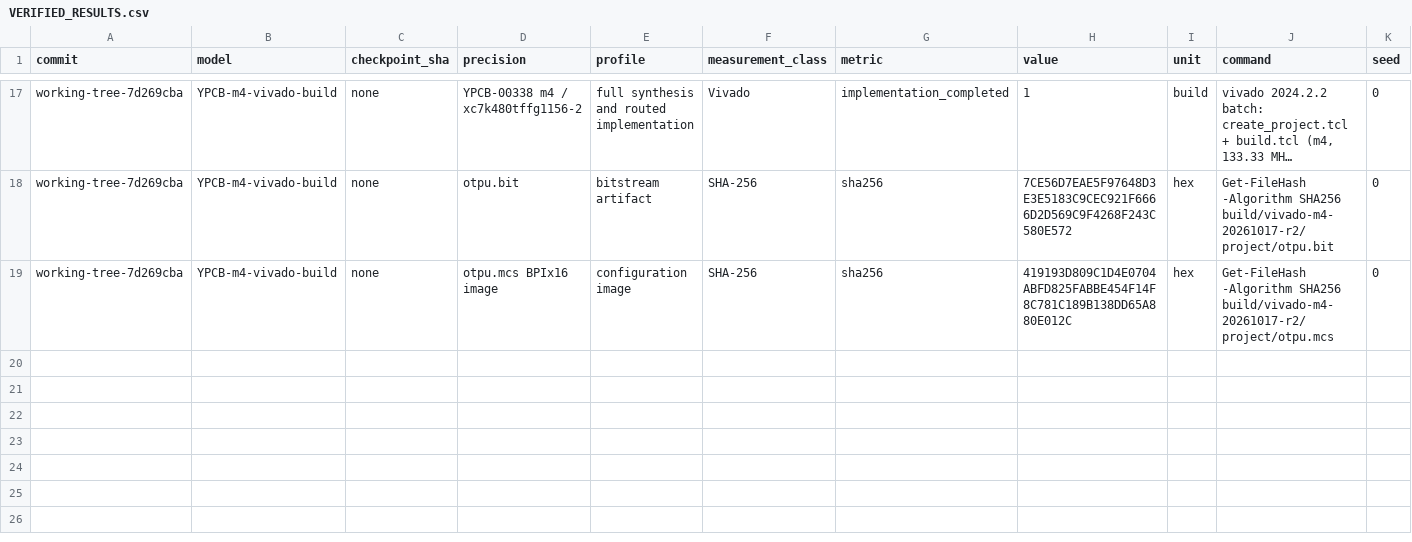
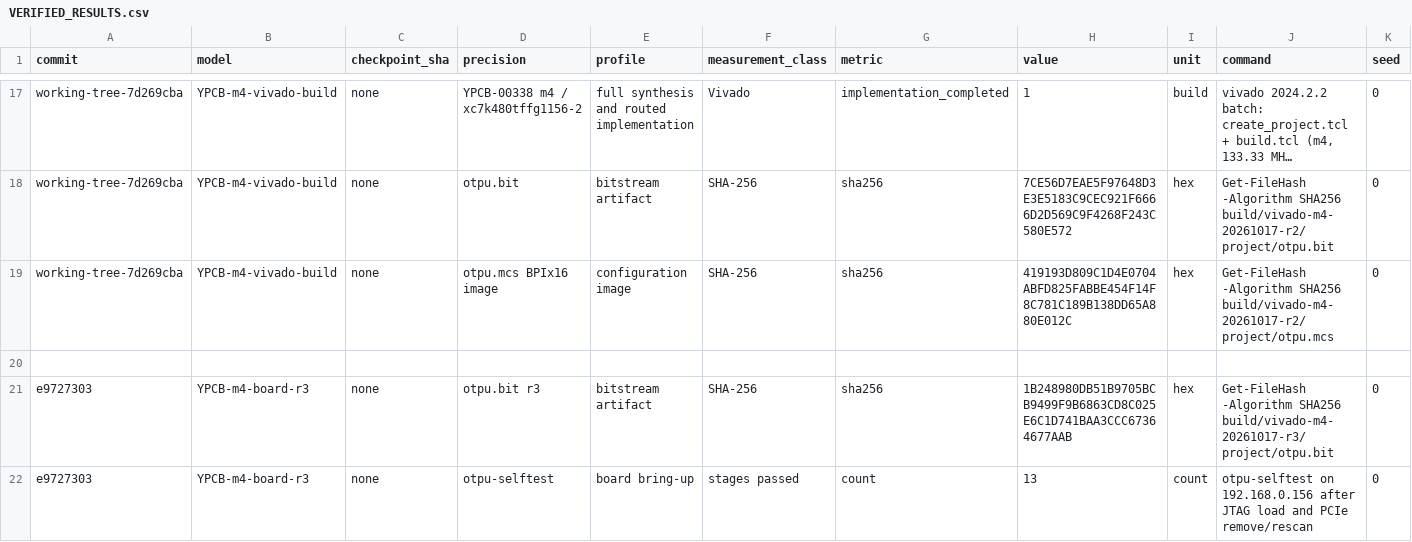
Before and after one commit to MarsWise/openTPU, a CSV file: docs/nextgen/VERIFIED_RESULTS.csv, drawn as a sheet; only a part is shown, gaps mark what is left out; long unchanged cells end in …; rows hold the shown columns only; the diff names each change by its address in the sheet, - before the commit and + after, or states it on an @@ line.

```diff
--- a/docs/nextgen/VERIFIED_RESULTS.csv
+++ b/docs/nextgen/VERIFIED_RESULTS.csv
+row 20: (empty)
+row 21: e9727303 | YPCB-m4-board-r3 | none | otpu.bit r3 | bitstream artifact | SHA-256 | sha256 | 1B248980DB51B9705BCB9499F9B6863CD8C025E6C1D741BAA3CCC67364677AAB | hex | Get-FileHash -Algorithm SHA256 build/vivado-m4-20261017-r3/project/otpu.bit | 0
+row 22: e9727303 | YPCB-m4-board-r3 | none | otpu-selftest | board bring-up | stages passed | count | 13 | count | otpu-selftest on 192.168.0.156 after JTAG load and PCIe remove/rescan | 0
```
